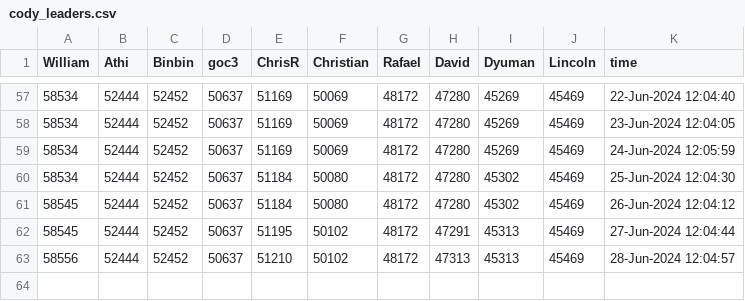
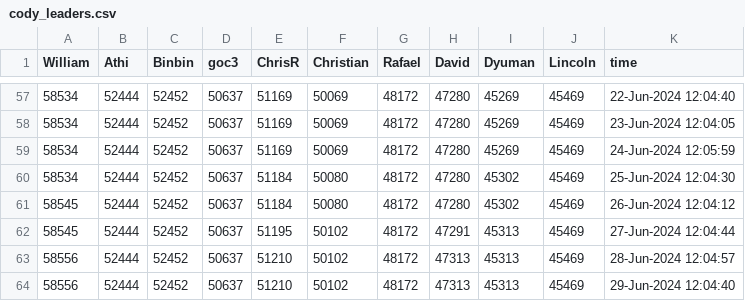
Before and after one commit to mw-designcloud/Scheduled-Task, a CSV file: Data/cody_leaders.csv, drawn as a sheet; only a part is shown, gaps mark what is left out.

```diff
--- a/Data/cody_leaders.csv
+++ b/Data/cody_leaders.csv
@@ -63 +63,2 @@ William,Athi,Binbin,goc3,ChrisR,Christian,Rafael,David,Dyuman,Lincoln,time
 58556,52444,52452,50637,51210,50102,48172,47313,45313,45469,28-Jun-2024 12:04:57
+58556,52444,52452,50637,51210,50102,48172,47313,45313,45469,29-Jun-2024 12:04:40
```
Also changed, not shown: 4 other files.
